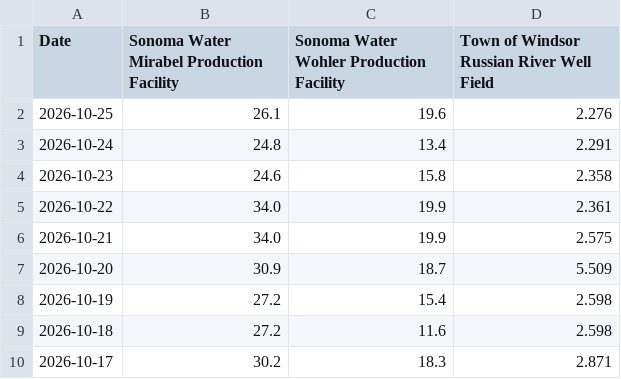
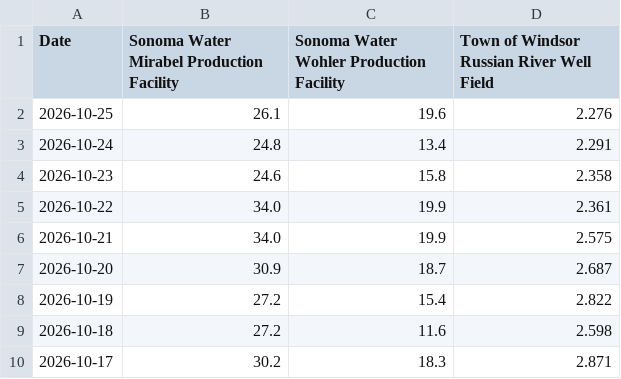
Before and after one commit to shiyu-xin/water_production, a CSV file: data/production_data.csv, drawn as a sheet; only a part is shown.

Commit message:
Update CSV

```diff
--- a/data/production_data.csv
+++ b/data/production_data.csv
@@ -6,4 +6,4 @@ Date,Sonoma Water Mirabel Production Facility,Sonoma Water Wohler Production Fac
 2026-10-21,34.0,19.9,2.575
-2026-10-20,30.9,18.7,5.509
-2026-10-19,27.2,15.4,2.598
+2026-10-20,30.9,18.7,2.687
+2026-10-19,27.2,15.4,2.822
 2026-10-18,27.2,11.6,2.598
```
